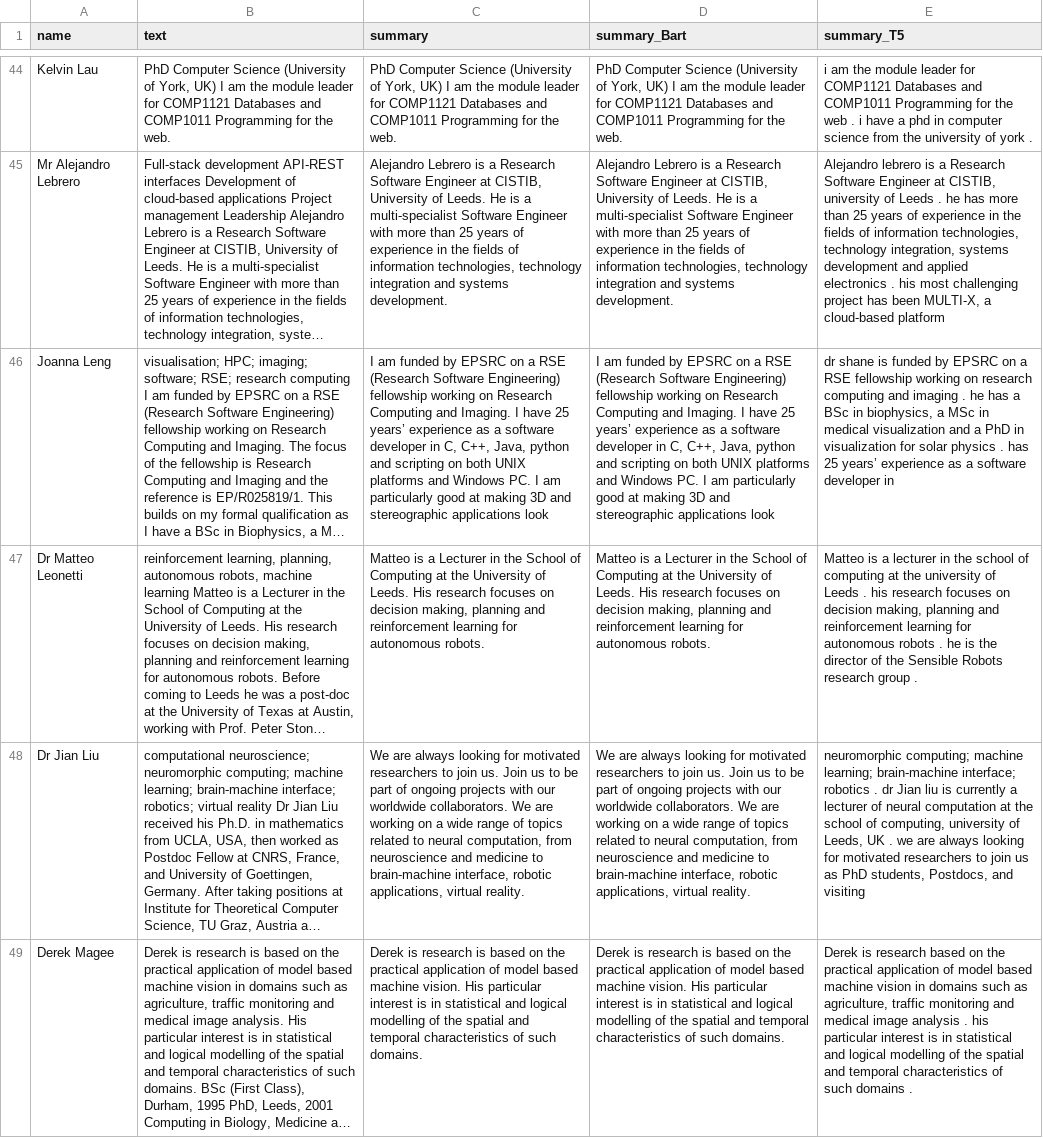
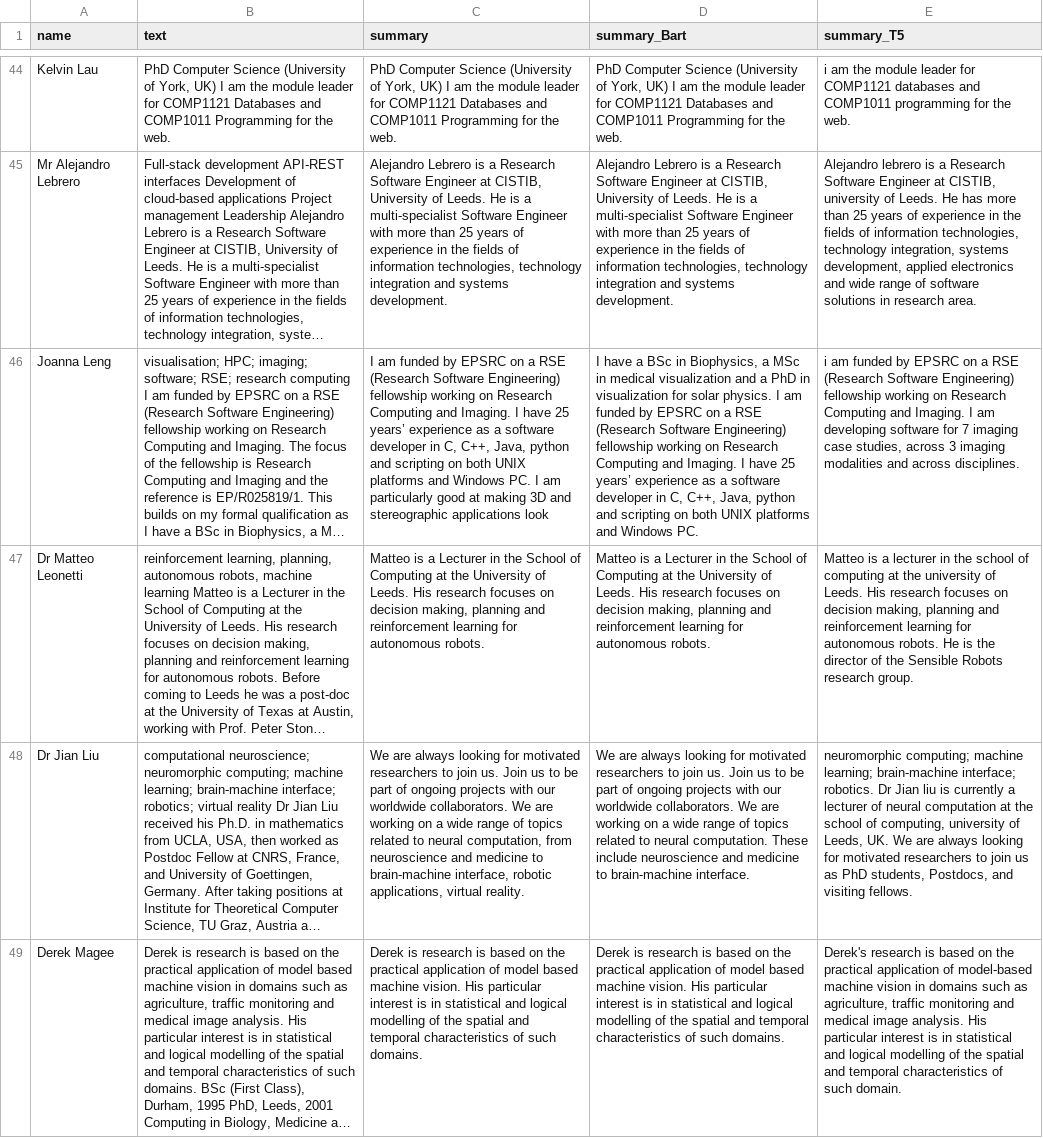
Before and after one commit to tianjianmeng/Final-Project, a CSV file: summarized.csv, drawn as a sheet; only a part is shown, gaps mark what is left out; long unchanged cells end in …; the diff covers the shown part only; the diff names each change by its address in the sheet, - before the commit and + after, or states it on an @@ line.

```diff
--- a/summarized.csv
+++ b/summarized.csv
-E44 (summary_T5): …for COMP1121 Databases and COMP1011 Programming for the web . i have a phd in computer science from the university of york .
+E44 (summary_T5): …for COMP1121 databases and COMP1011 programming for the web.
-E45 (summary_T5): …university of Leeds . he has more than 25 years of experience in the fields of information technologies, technology integration, systems development and applied electronics . his most challenging project has been MULTI-X, a cloud-based platform
+E45 (summary_T5): …university of Leeds. He has more than 25 years of experience in the fields of information technologies, technology integration, systems development, applied electronics and wide range of software solutions in research area.
-D46 (summary_Bart): I am funded by EPSRC on a RSE (Research Software Engineering) fellowship working on Research Computing and Imaging. I have 25 years’ experience as a software developer in C, C++, Java, python and scripting on both UNIX platforms and Windows PC. I am particularly good at making 3D and stereographic applications look
+D46 (summary_Bart): I have a BSc in Biophysics, a MSc in medical visualization and a PhD in visualization for solar physics. I am funded by EPSRC on a RSE (Research Software Engineering) fellowship working on Research Computing and Imaging. I have 25 years’ experience as a software developer in C, C++, Java, python and scripting on both UNIX platforms and Windows PC.
-E46 (summary_T5): dr shane is funded by EPSRC on a RSE fellowship working on research computing and imaging . he has a BSc in biophysics, a MSc in medical visualization and a PhD in visualization for solar physics . has 25 years’ experience as a software developer in
+E46 (summary_T5): i am funded by EPSRC on a RSE (Research Software Engineering) fellowship working on Research Computing and Imaging. I am developing software for 7 imaging case studies, across 3 imaging modalities and across disciplines.
-E47 (summary_T5): …university of Leeds . his research focuses on decision making, planning and reinforcement learning for autonomous robots . he is the director of the Sensible Robots research group .
+E47 (summary_T5): …university of Leeds. His research focuses on decision making, planning and reinforcement learning for autonomous robots. He is the director of the Sensible Robots research group.
-D48 (summary_Bart): …to neural computation, from neuroscience and medicine to brain-machine interface, robotic applications, virtual reality.
+D48 (summary_Bart): …to neural computation. These include neuroscience and medicine to brain-machine interface.
-E48 (summary_T5): …brain-machine interface; robotics . dr Jian liu is currently a lecturer of neural computation at the school of computing, university of Leeds, UK . we are always looking for motivated researchers to join us as PhD students, Postdocs, and visiting
+E48 (summary_T5): …brain-machine interface; robotics. Dr Jian liu is currently a lecturer of neural computation at the school of computing, university of Leeds, UK. We are always looking for motivated researchers to join us as PhD students, Postdocs, and visiting fellows.
-E49 (summary_T5): Derek is research based on the practical application of model based machine vision in domains such as agriculture, traffic monitoring and medical image analysis . his particular interest is in statistical and logical modelling of the spatial and temporal characteristics of such domains .
+E49 (summary_T5): Derek's research is based on the practical application of model-based machine vision in domains such as agriculture, traffic monitoring and medical image analysis. His particular interest is in statistical and logical modelling of the spatial and temporal characteristics of such domain.
```
Also changed, not shown: 114 edited cells elsewhere in this file, 3 other files.
